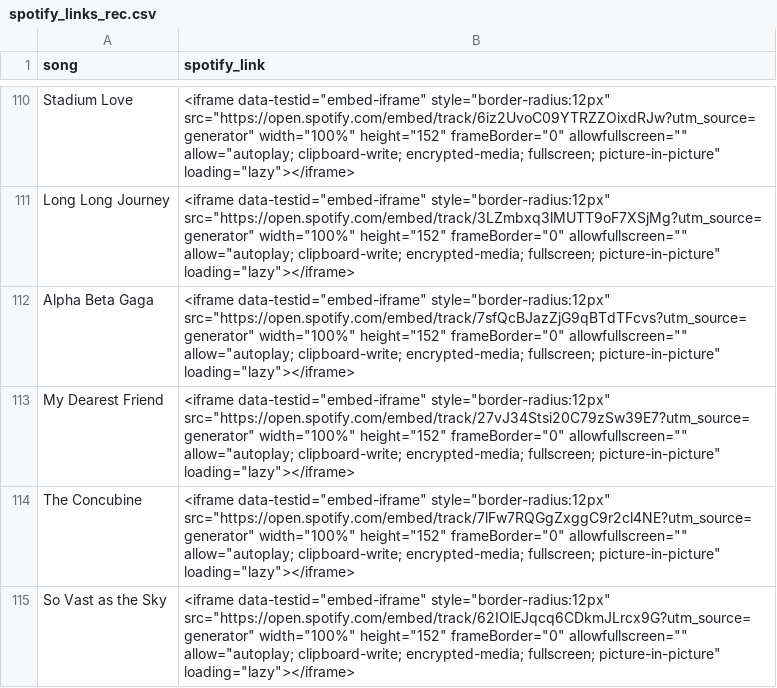
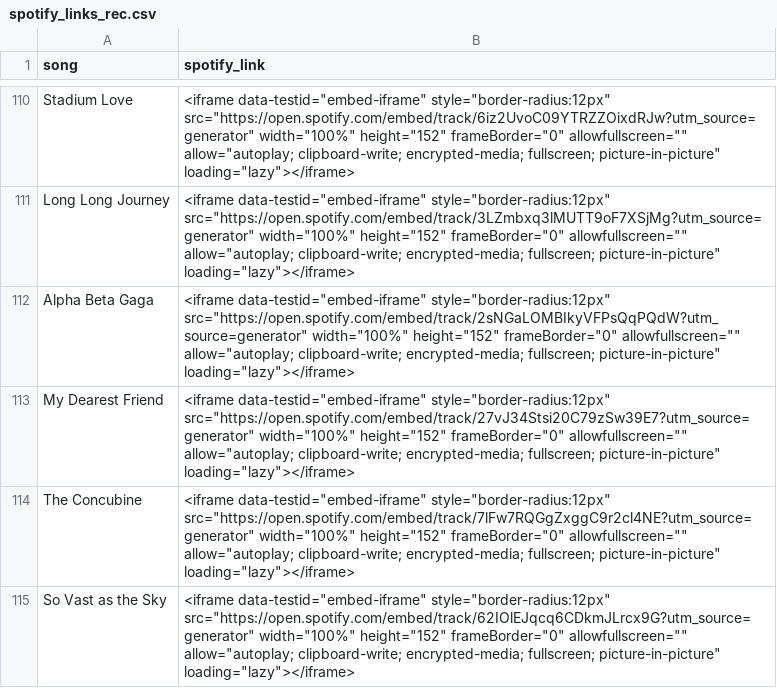
Before and after one commit to liorgan93/Demo_RankDist, a CSV file: csv_files/spotify_links_rec.csv, drawn as a sheet; only a part is shown, gaps mark what is left out.

```diff
--- a/csv_files/spotify_links_rec.csv
+++ b/csv_files/spotify_links_rec.csv
@@ -111,3 +111,3 @@ Stadium Love,"<iframe data-testid=""embed-iframe"" style=""border-radius:12px""
 Long Long Journey,"<iframe data-testid=""embed-iframe"" style=""border-radius:12px"" src=""https://open.spotify.com/embed/track/3LZmbxq3lMUTT9oF7XSjMg?utm_source=generator"" width=""100%"" height=""152"" frameBorder=""0"" allowfullscreen="""" allow=""autoplay; clipboard-write; encrypted-media; fullscreen; picture-in-picture"" loading=""lazy""></iframe>"
-Alpha Beta Gaga,"<iframe data-testid=""embed-iframe"" style=""border-radius:12px"" src=""https://open.spotify.com/embed/track/7sfQcBJazZjG9qBTdTFcvs?utm_source=generator"" width=""100%"" height=""152"" frameBorder=""0"" allowfullscreen="""" allow=""autoplay; clipboard-write; encrypted-media; fullscreen; picture-in-picture"" loading=""lazy""></iframe>"
+Alpha Beta Gaga,"<iframe data-testid=""embed-iframe"" style=""border-radius:12px"" src=""https://open.spotify.com/embed/track/2sNGaLOMBIkyVFPsQqPQdW?utm_source=generator"" width=""100%"" height=""152"" frameBorder=""0"" allowfullscreen="""" allow=""autoplay; clipboard-write; encrypted-media; fullscreen; picture-in-picture"" loading=""lazy""></iframe>"
 My Dearest Friend,"<iframe data-testid=""embed-iframe"" style=""border-radius:12px"" src=""https://open.spotify.com/embed/track/27vJ34Stsi20C79zSw39E7?utm_source=generator"" width=""100%"" height=""152"" frameBorder=""0"" allowfullscreen="""" allow=""autoplay; clipboard-write; encrypted-media; fullscreen; picture-in-picture"" loading=""lazy""></iframe>"
```
Also changed, not shown: 5 other files.
